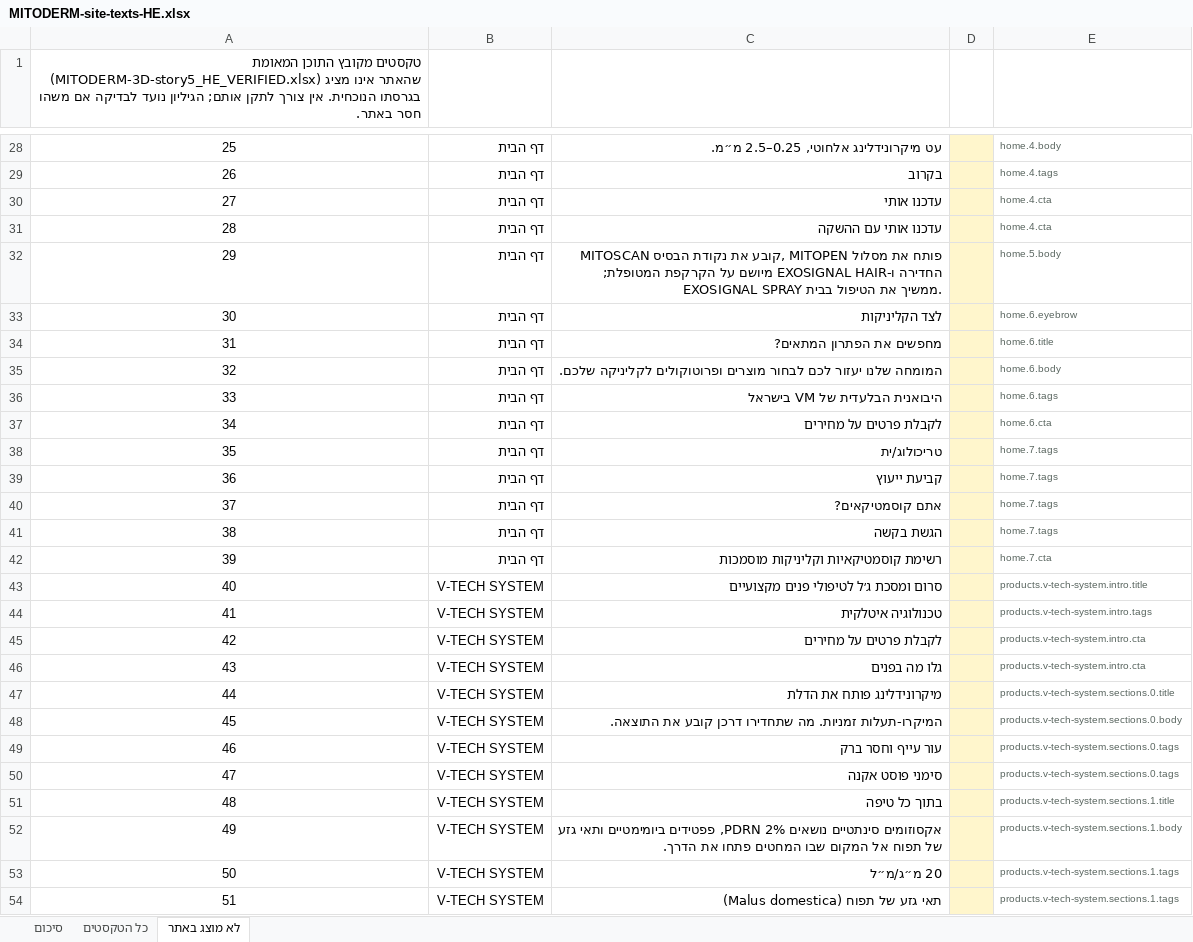
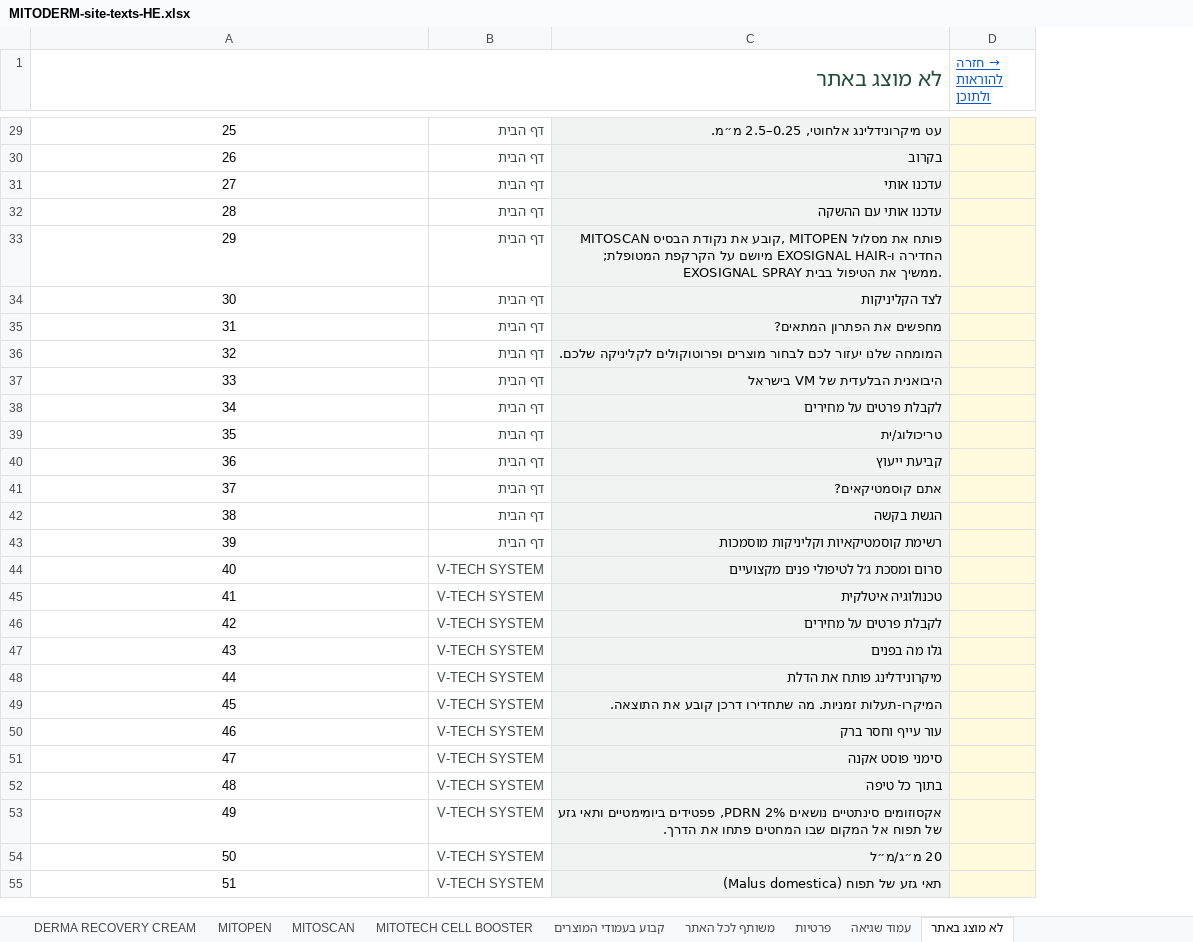
Before and after one commit to GregoryDich/GregoryDich, an Excel workbook: mitoderm-catalog/site-texts/MITODERM-site-texts-HE.xlsx, sheet לא מוצג באתר, drawn as a sheet; only a part is shown, gaps mark what is left out; values as stored, in another font and other column widths than the file's, no borders; removed rows and columns are numbered as before the commit, all else as after; the diff covers the shown part only; the diff names each change by its address in the sheet, - before the commit and + after, or states it on an @@ line.

```diff
--- a/mitoderm-catalog/site-texts/MITODERM-site-texts-HE.xlsx (sheet לא מוצג באתר)
+++ b/mitoderm-catalog/site-texts/MITODERM-site-texts-HE.xlsx (sheet לא מוצג באתר)
+sheet tab: DERMA RECOVERY CREAM
+sheet tab: MITOPEN
+sheet tab: MITOSCAN
+sheet tab: MITOTECH CELL BOOSTER
+sheet tab: קבוע בעמודי המוצרים
+sheet tab: משותף לכל האתר
+sheet tab: פרטיות
+sheet tab: עמוד שגיאה
-column D, empty
@@ column E hidden, rows 28-54: home.4.body | home.4.tags | home.4.cta | home.4.cta | home.5.body | home.6.eyebrow | home.6.title | home.6.body | home.6.tags | home.6.cta | home.7.tags | home.7.tags | home.7.tags | home.7.tags | home.7.cta | products.v-tech-system.intro.title | products.v-tech-system.intro.tags | products.v-tech-system.intro.cta | products.v-tech-system.intro.cta | products.v-tech-system.sections.0.title | products.v-tech-system.sections.0.body | products.v-tech-system.sections.0.tags | products.v-tech-system.sections.0.tags | products.v-tech-system.sections.1.title | products.v-tech-system.sections.1.body | products.v-tech-system.sections.1.tags | products.v-tech-system.sections.1.tags @@
+column D (→ חזרה להוראות ולתוכן), empty
@@ column A (לא מוצג באתר) renumbered between rows 1 and 2 @@
-A1 text colour: black
+A1 text colour: #1F4D3A, text size: larger
+A1:C1 merged
-B29:B55 text colour: black
+B29:B55 text colour: #3D4A44
-C29:C55 fill: none
+C29:C55 fill: #F1F3F2
```
Also changed, not shown: 1 added row, 1 edited cell, cell formats and merged cells elsewhere in this sheet, sheet דף הבית, sheet הוראות ותוכן, other sheet tabs, hidden cells, 5 other files.
